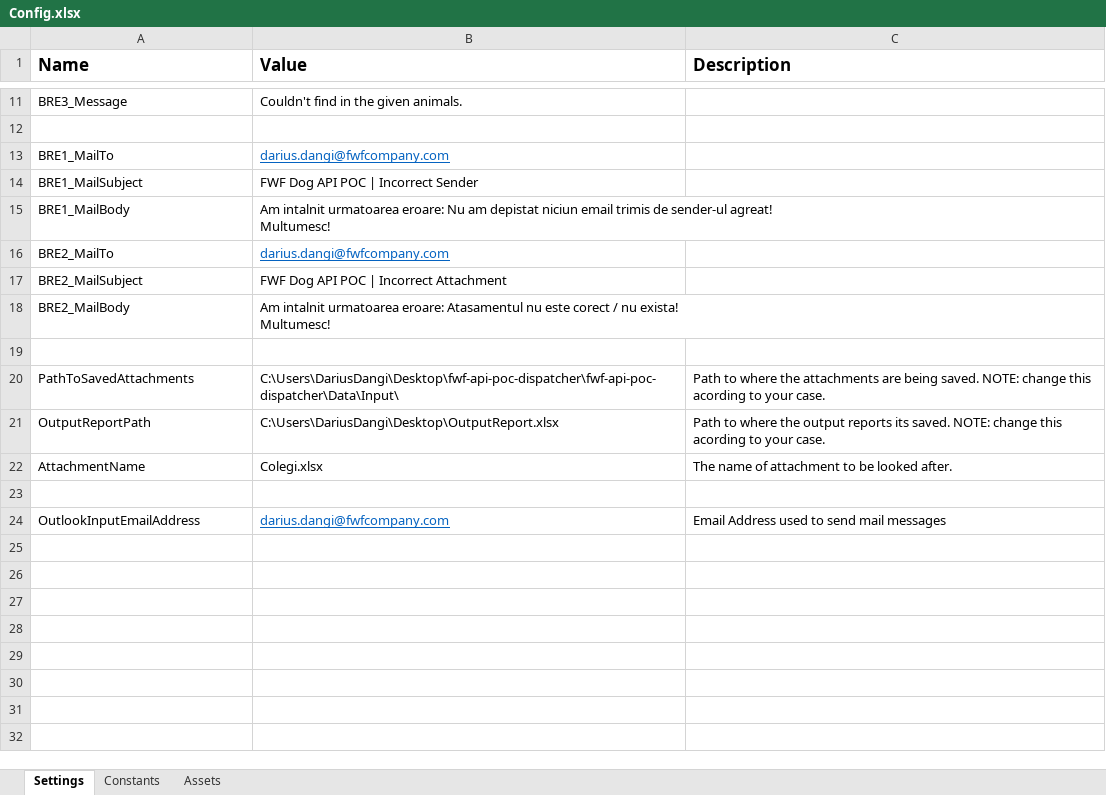
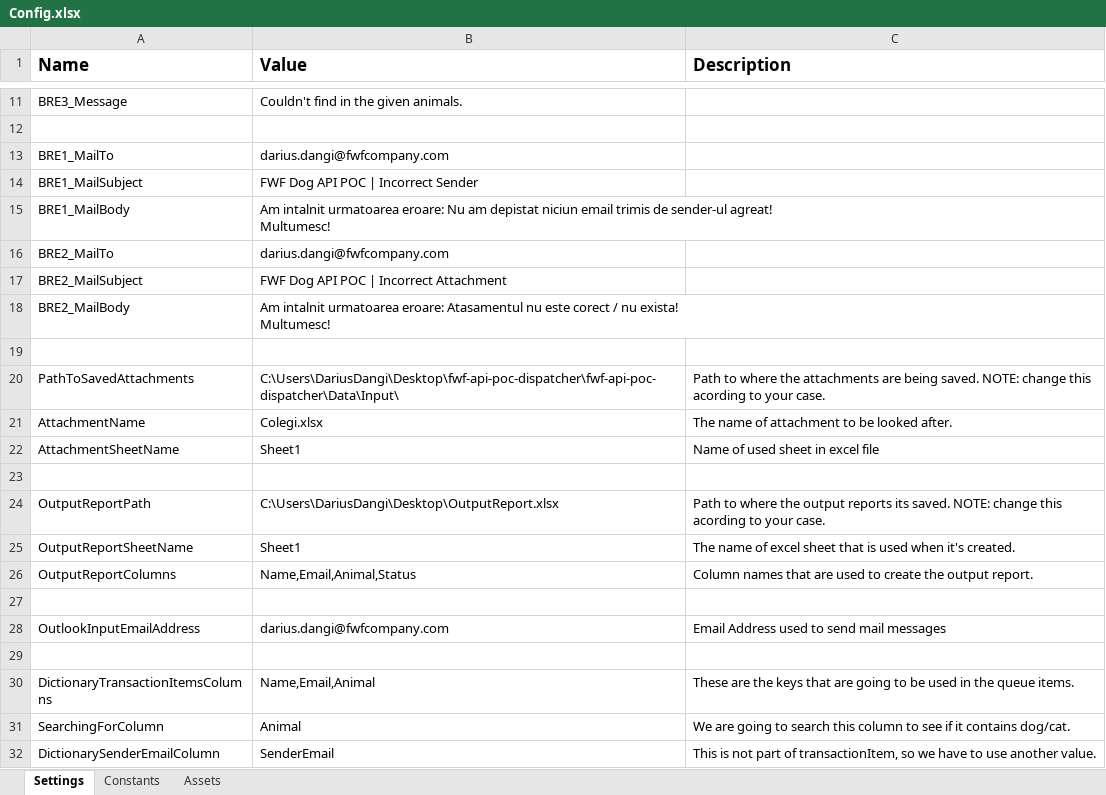
Before and after one commit to DariusDangi/fwf-api-poc-dispatcher, an Excel workbook: Data/Config.xlsx, sheet Settings, drawn as a sheet; only a part is shown, gaps mark what is left out; values as stored, in another font and other column widths than the file's, no borders; addresses are those after the commit; the diff names each change by its address in the sheet, - before the commit and + after, or states it on an @@ line.

```diff
--- a/Data/Config.xlsx (sheet Settings)
+++ b/Data/Config.xlsx (sheet Settings)
@@ B13 underline: on → off, text colour: #0563C1 → black @@
@@ B16 underline: on → off, text colour: #0563C1 → black @@
@@ row 22 moved to row 21: AttachmentName @@
+row 22: AttachmentSheetName | Sheet1 | Name of used sheet in excel file
+row 23: (empty)
+row 25: OutputReportSheetName | Sheet1 | The name of excel sheet that is used when it's created.
+row 26: OutputReportColumns | Name,Email,Animal,Status | Column names that are used to create the output report.
@@ B28 underline: on → off, text colour: #0563C1 → black @@
+row 29: (empty)
+row 30: DictionaryTransactionItemsColumns | Name,Email,Animal | These are the keys that are going to be used in the queue items.
+row 31: SearchingForColumn | Animal | We are going to search this column to see if it contains dog/cat.
+row 32: DictionarySenderEmailColumn | SenderEmail | This is not part of transactionItem, so we have to use another value.
```
Also changed, not shown: 36 other files.
